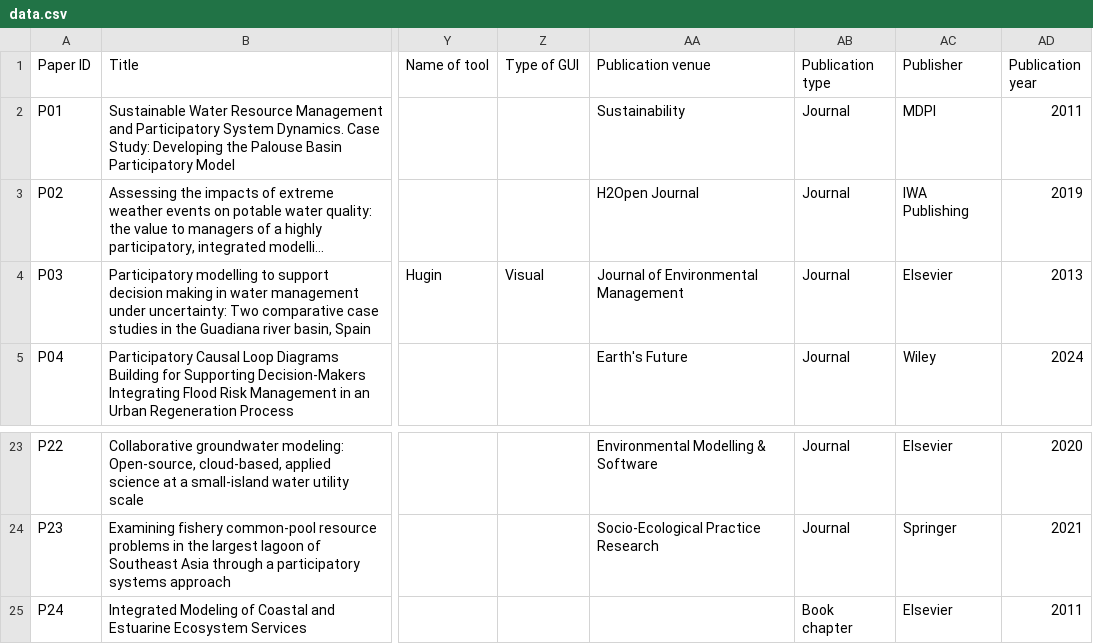
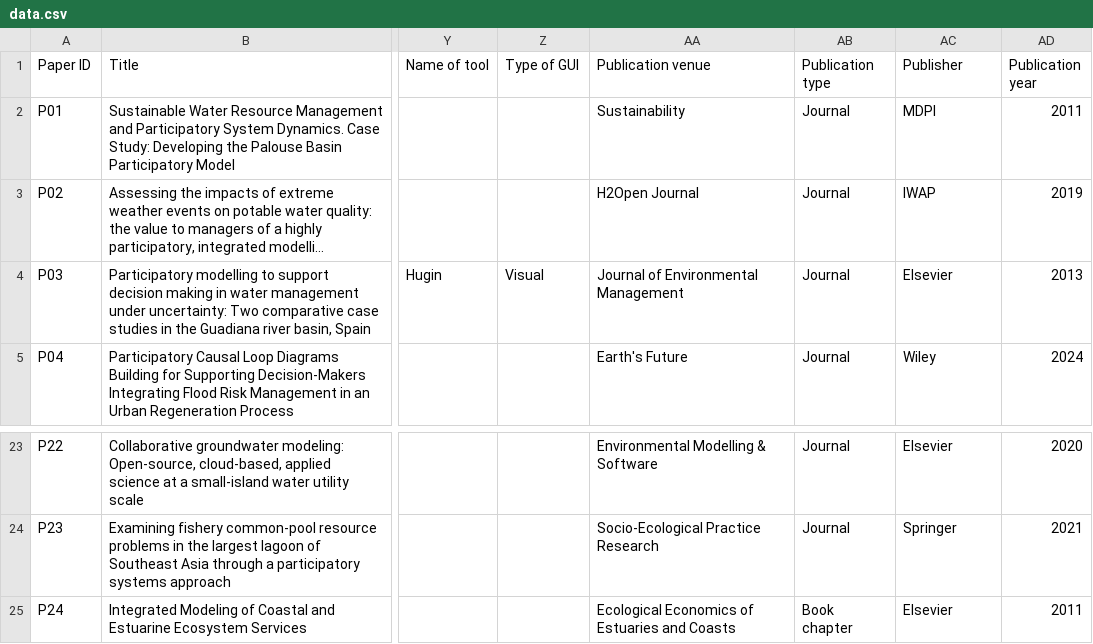
Before and after one commit to ssm-lab/participatory-collaborative-modeling-sustainability-replication-package, a CSV file: data/data.csv, drawn as a sheet; only a part is shown, gaps mark what is left out; long unchanged cells end in …; the diff names each change by its address in the sheet, - before the commit and + after, or states it on an @@ line.

Commit message:
Added table generation

```diff
--- a/data/data.csv
+++ b/data/data.csv
-AC3 (Publisher): IWA Publishing
+AC3 (Publisher): IWAP
-AA25 (Publication venue): (empty)
+AA25 (Publication venue): Ecological Economics of Estuaries and Coasts
```
Also changed, not shown: 3 other files.
